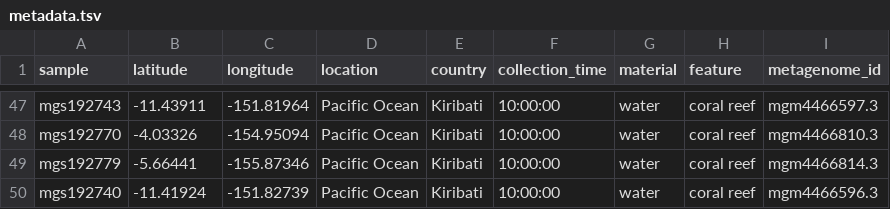
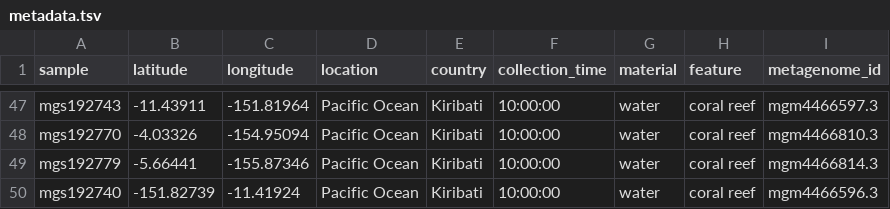
Before and after one commit to dgg32/mgrast_ge, a TSV file: tsv/metadata.tsv, drawn as a sheet; only a part is shown, gaps mark what is left out.

```diff
--- a/tsv/metadata.tsv
+++ b/tsv/metadata.tsv
@@ -49,2 +49,2 @@ mgs192770	-4.03326	-154.95094	Pacific Ocean	Kiribati	10:00:00	water	coral reef	m
 mgs192779	-5.66441	-155.87346	Pacific Ocean	Kiribati	10:00:00	water	coral reef	mgm4466814.3
-mgs192740	-11.41924	-151.82739	Pacific Ocean	Kiribati	10:00:00	water	coral reef	mgm4466596.3
+mgs192740	-151.82739	-11.41924	Pacific Ocean	Kiribati	10:00:00	water	coral reef	mgm4466596.3
```
Also changed, not shown: 4 other files.
